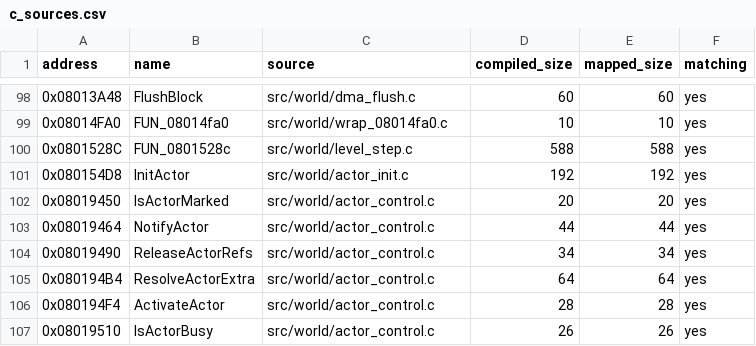
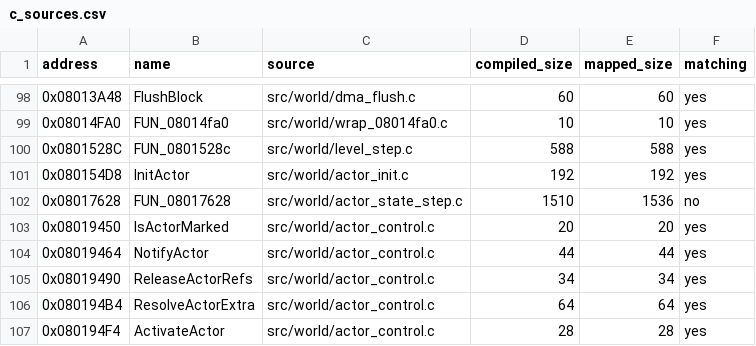
Before and after one commit to ahm3texe/gta-advance, a CSV file: data/c_sources.csv, drawn as a sheet; only a part is shown, gaps mark what is left out; the shorter side is filled out with more unchanged rows; the diff names each change by its address in the sheet, - before the commit and + after, or states it on an @@ line.

```diff
--- a/data/c_sources.csv
+++ b/data/c_sources.csv
+row 102: 0x08017628 | FUN_08017628 | src/world/actor_state_step.c | 1510 | 1536 | no
```
Also changed, not shown: data/ram_map.csv, 5 other files.
